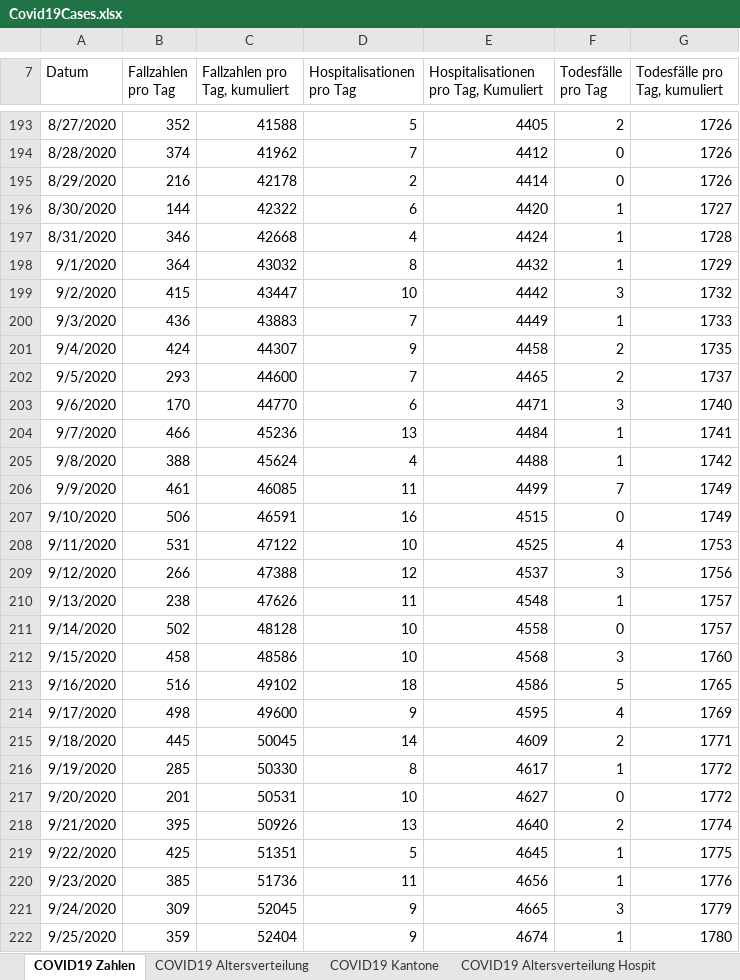
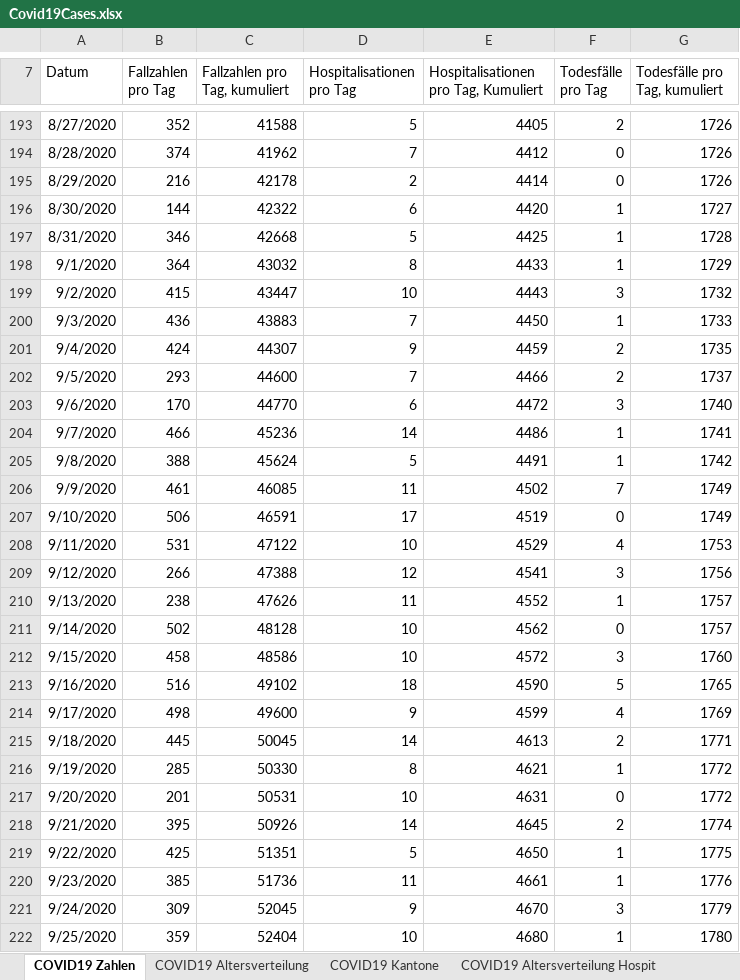
Before and after one commit to dankaufmann/f-curve, an Excel workbook: Data/Covid19Cases.xlsx, sheet COVID19 Zahlen, drawn as a sheet; only a part is shown, gaps mark what is left out; values as stored, in another font and other column widths than the file's, no borders; the diff covers the shown part only; the diff names each change by its address in the sheet, - before the commit and + after, or states it on an @@ line.

```diff
--- a/Data/Covid19Cases.xlsx (sheet COVID19 Zahlen)
+++ b/Data/Covid19Cases.xlsx (sheet COVID19 Zahlen)
-D197 (Hospitalisationen pro Tag): 4
+D197 (Hospitalisationen pro Tag): 5
-E197: 4424
+E197: 4425
-E198: 4432
+E198: 4433
-E199: 4442
+E199: 4443
-E200: 4449
+E200: 4450
-E201: 4458
+E201: 4459
-E202: 4465
+E202: 4466
-E203: 4471
+E203: 4472
-D204 (Hospitalisationen pro Tag): 13
+D204 (Hospitalisationen pro Tag): 14
-E204: 4484
+E204: 4486
-D205 (Hospitalisationen pro Tag): 4
+D205 (Hospitalisationen pro Tag): 5
-E205: 4488
+E205: 4491
-E206: 4499
+E206: 4502
-D207 (Hospitalisationen pro Tag): 16
+D207 (Hospitalisationen pro Tag): 17
-E207: 4515
+E207: 4519
-E208: 4525
+E208: 4529
-E209: 4537
+E209: 4541
-E210: 4548
+E210: 4552
-E211: 4558
+E211: 4562
-E212: 4568
+E212: 4572
-E213: 4586
+E213: 4590
-E214: 4595
+E214: 4599
-E215: 4609
+E215: 4613
-E216: 4617
+E216: 4621
-E217: 4627
+E217: 4631
-D218 (Hospitalisationen pro Tag): 13
+D218 (Hospitalisationen pro Tag): 14
-E218: 4640
+E218: 4645
-E219: 4645
+E219: 4650
-E220: 4656
+E220: 4661
-E221: 4665
+E221: 4670
-D222 (Hospitalisationen pro Tag): 9
+D222 (Hospitalisationen pro Tag): 10
-E222: 4674
+E222: 4680
```
Also changed, not shown: 1 added row and 56 edited cells elsewhere in this sheet, sheet COVID19 Kantone, sheet COVID19 Altersverteilung, sheet COVID19 Altersverteilung Hospit, sheet COVID19 Isolation Quarantäne, sheet COVID19 Altersverteilung TodF, Data/Covid19CasesJH.xlsx, 39 other files.
